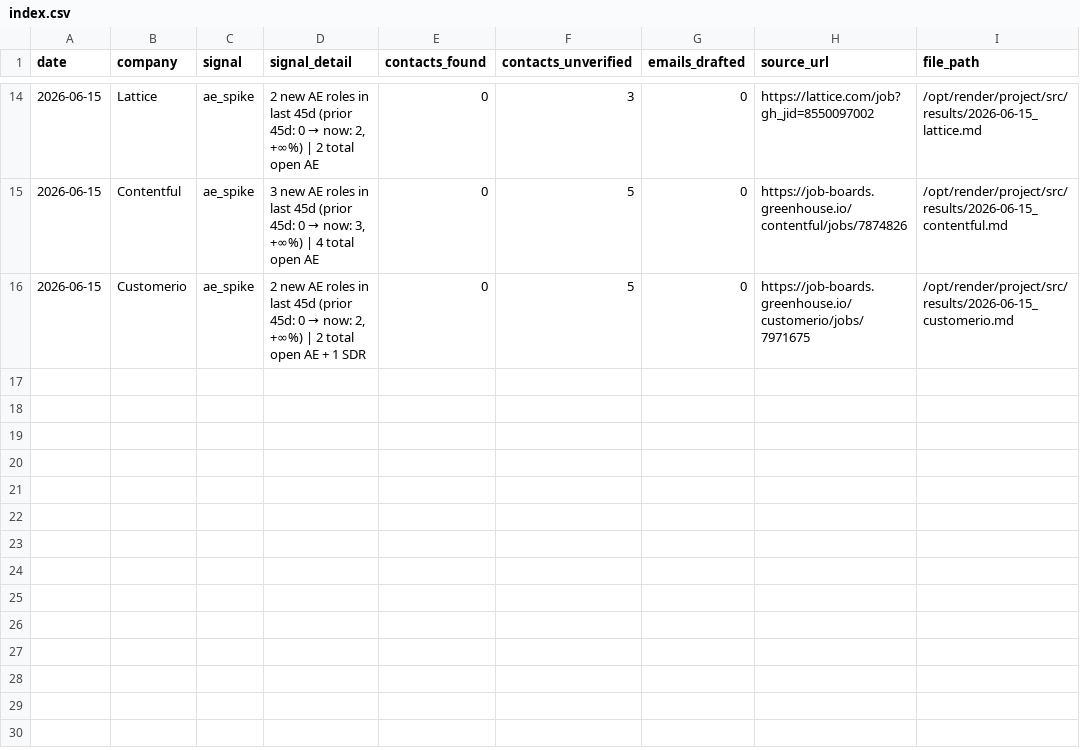
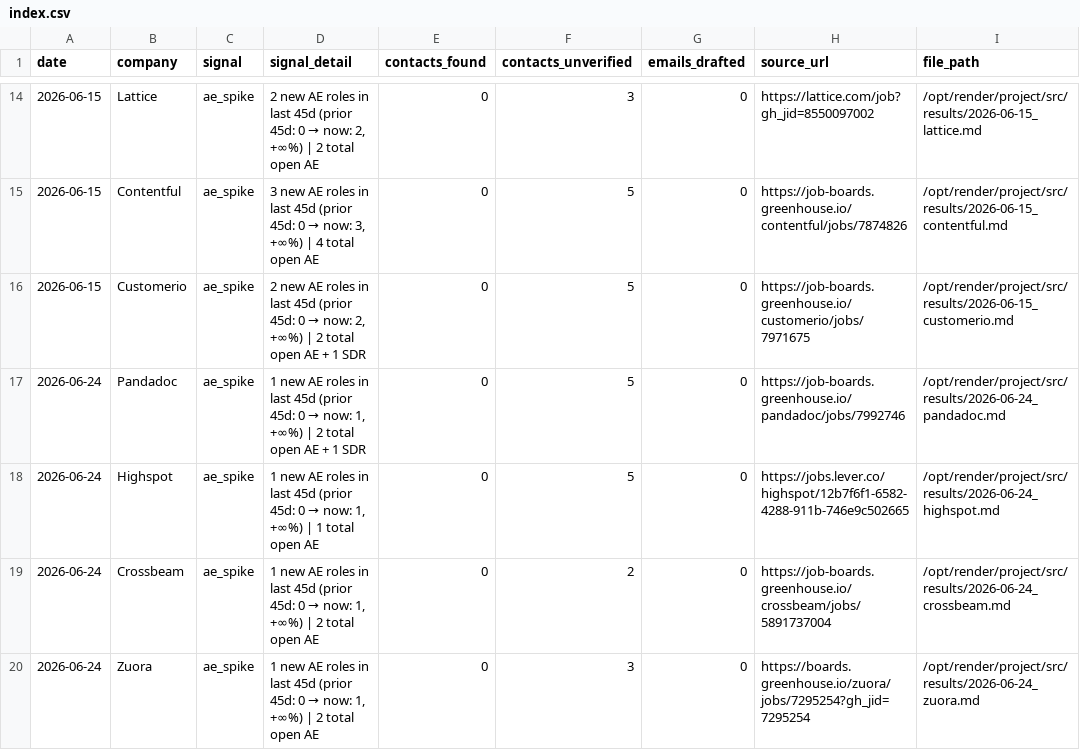
Before and after one commit to rabimoses/company-prospector, a CSV file: results/index.csv, drawn as a sheet; only a part is shown, gaps mark what is left out.

Commit message:
prospector run 2026-06-24

```diff
--- a/results/index.csv
+++ b/results/index.csv
@@ -16 +16,5 @@ date,company,signal,signal_detail,contacts_found,contacts_unverified,emails_draf
 2026-06-15,Customerio,ae_spike,"2 new AE roles in last 45d (prior 45d: 0 → now: 2, +∞%) | 2 total open AE + 1 SDR",0,5,0,https://job-boards.greenhouse.io/customerio/jobs/7971675,/opt/render/project/src/results/2026-06-15_customerio.md
+2026-06-24,Pandadoc,ae_spike,"1 new AE roles in last 45d (prior 45d: 0 → now: 1, +∞%) | 2 total open AE + 1 SDR",0,5,0,https://job-boards.greenhouse.io/pandadoc/jobs/7992746,/opt/render/project/src/results/2026-06-24_pandadoc.md
+2026-06-24,Highspot,ae_spike,"1 new AE roles in last 45d (prior 45d: 0 → now: 1, +∞%) | 1 total open AE",0,5,0,https://jobs.lever.co/highspot/12b7f6f1-6582-4288-911b-746e9c502665,/opt/render/project/src/results/2026-06-24_highspot.md
+2026-06-24,Crossbeam,ae_spike,"1 new AE roles in last 45d (prior 45d: 0 → now: 1, +∞%) | 2 total open AE",0,2,0,https://job-boards.greenhouse.io/crossbeam/jobs/5891737004,/opt/render/project/src/results/2026-06-24_crossbeam.md
+2026-06-24,Zuora,ae_spike,"1 new AE roles in last 45d (prior 45d: 0 → now: 1, +∞%) | 2 total open AE",0,3,0,https://boards.greenhouse.io/zuora/jobs/7295254?gh_jid=7295254,/opt/render/project/src/results/2026-06-24_zuora.md
```
